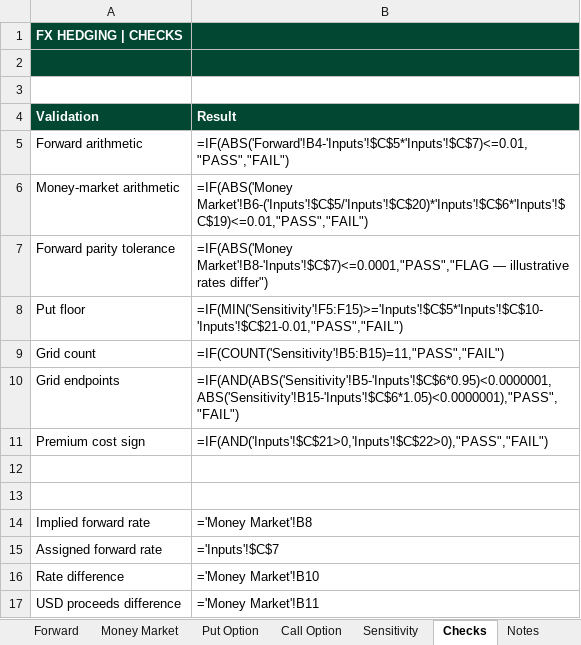
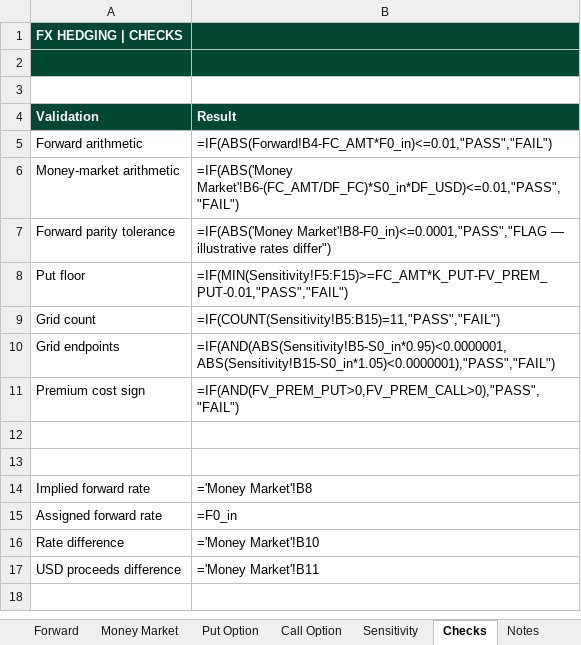
Before and after one commit to leilanii-lopezz/Leilani-lopez, an Excel workbook: capabilities/fx-hedging/model.xlsx, sheet Checks, drawn as a sheet; values as stored, in another font and other column widths than the file's, no borders; formulas are shown in place of their values; the diff names each change by its address in the sheet, - before the commit and + after, or states it on an @@ line.

Commit message:
Add files via upload

```diff
--- a/capabilities/fx-hedging/model.xlsx (sheet Checks)
+++ b/capabilities/fx-hedging/model.xlsx (sheet Checks)
-B5 (Result): =IF(ABS('Forward'!B4-'Inputs'!$C$5*'Inputs'!$C$7)<=0.01,"PASS","FAIL")
+B5 (Result): =IF(ABS(Forward!B4-FC_AMT*F0_in)<=0.01,"PASS","FAIL")
-B6 (Result): =IF(ABS('Money Market'!B6-('Inputs'!$C$5/'Inputs'!$C$20)*'Inputs'!$C$6*'Inputs'!$C$19)<=0.01,"PASS","FAIL")
+B6 (Result): =IF(ABS('Money Market'!B6-(FC_AMT/DF_FC)*S0_in*DF_USD)<=0.01,"PASS","FAIL")
-B7 (Result): =IF(ABS('Money Market'!B8-'Inputs'!$C$7)<=0.0001,"PASS","FLAG — illustrative…
+B7 (Result): =IF(ABS('Money Market'!B8-F0_in)<=0.0001,"PASS","FLAG — illustrative…
-B8 (Result): =IF(MIN('Sensitivity'!F5:F15)>='Inputs'!$C$5*'Inputs'!$C$10-'Inputs'!$C$21-0.01,"PASS","FAIL")
+B8 (Result): =IF(MIN(Sensitivity!F5:F15)>=FC_AMT*K_PUT-FV_PREM_PUT-0.01,"PASS","FAIL")
-B9 (Result): =IF(COUNT('Sensitivity'!B5:B15)=11,"PASS","FAIL")
+B9 (Result): =IF(COUNT(Sensitivity!B5:B15)=11,"PASS","FAIL")
-B10 (Result): =IF(AND(ABS('Sensitivity'!B5-'Inputs'!$C$6*0.95)<0.0000001,ABS('Sensitivity'!B15-'Inputs'!$C$6*1.05)<0.0000001),"PASS","FAIL")
+B10 (Result): =IF(AND(ABS(Sensitivity!B5-S0_in*0.95)<0.0000001,ABS(Sensitivity!B15-S0_in*1.05)<0.0000001),"PASS","FAIL")
-B11 (Result): =IF(AND('Inputs'!$C$21>0,'Inputs'!$C$22>0),"PASS","FAIL")
+B11 (Result): =IF(AND(FV_PREM_PUT>0,FV_PREM_CALL>0),"PASS","FAIL")
-B15 (Result): ='Inputs'!$C$7
+B15 (Result): =F0_in
```
Also changed, not shown: sheet Sensitivity, sheet Money Market, sheet Call Option, sheet Put Option, sheet Inputs, sheet Forward, charts or pictures.
